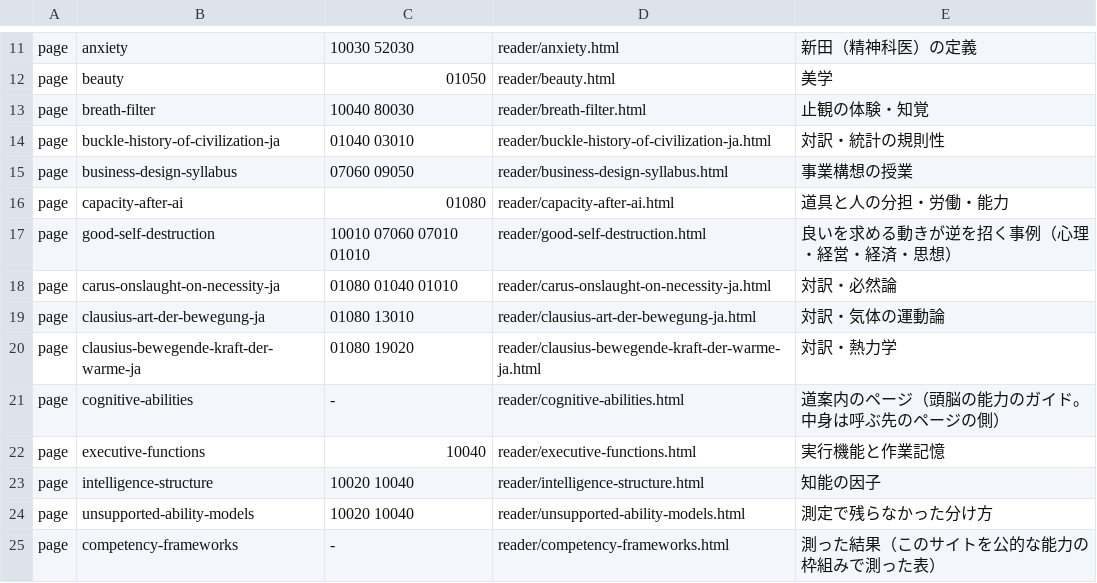
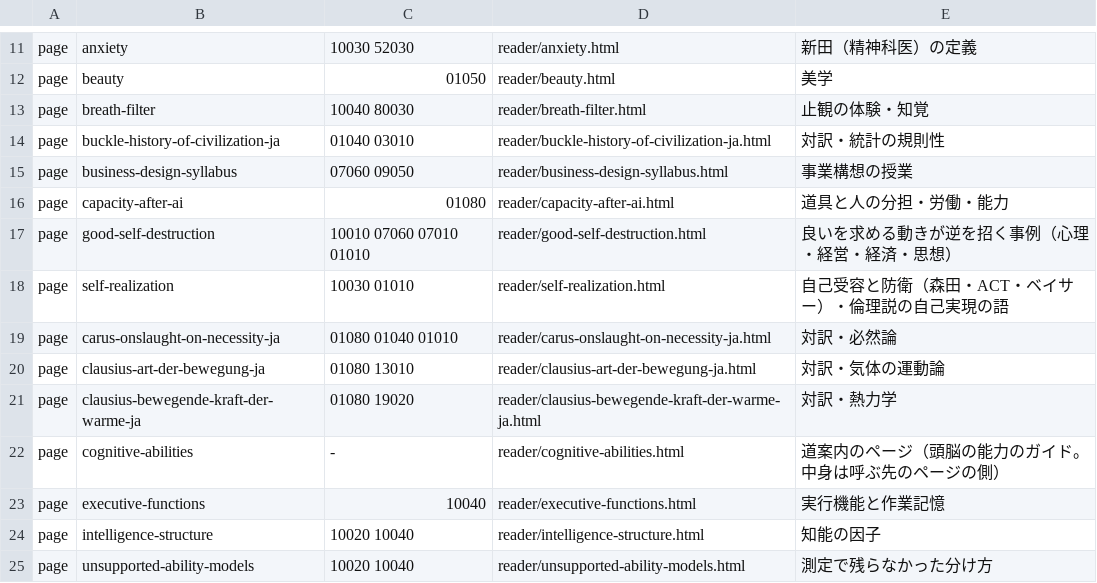
Before and after one commit to uminomae/project-design-theory, a TSV file: docs/release-stages/kaken-assign.tsv, drawn as a sheet; only a part is shown, gaps mark what is left out; the shorter side is filled out with more unchanged rows; the diff names each change by its address in the sheet, - before the commit and + after, or states it on an @@ line.

```diff
--- a/docs/release-stages/kaken-assign.tsv
+++ b/docs/release-stages/kaken-assign.tsv
+row 18: page | self-realization | 10030 01010 | reader/self-realization.html | 自己受容と防衛（森田・ACT・ベイサー）・倫理説の自己実現の語
```
Also changed, not shown: 16 other files.
